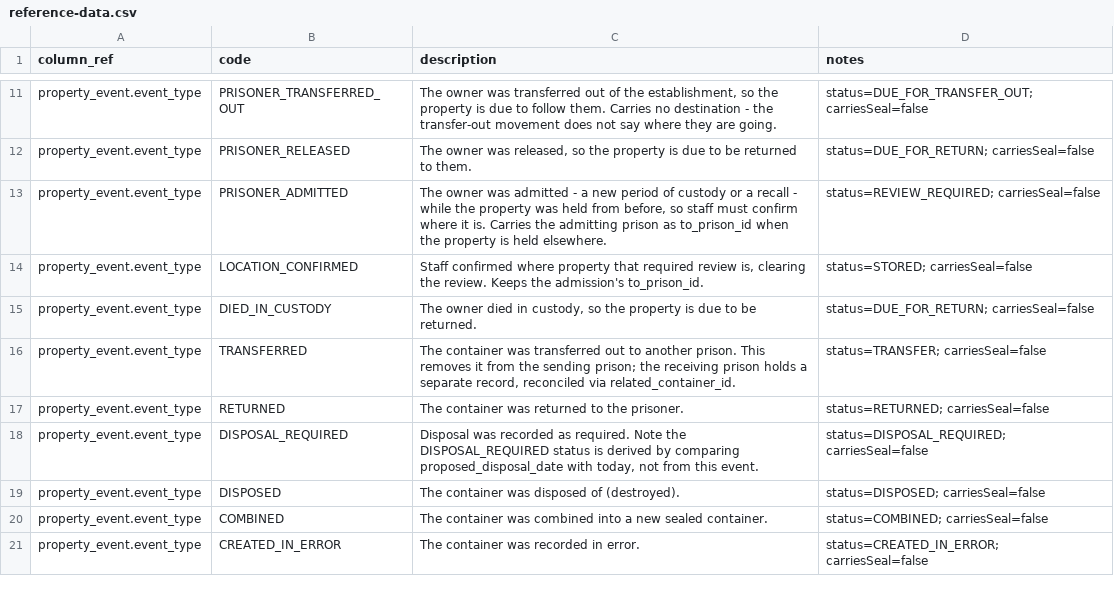
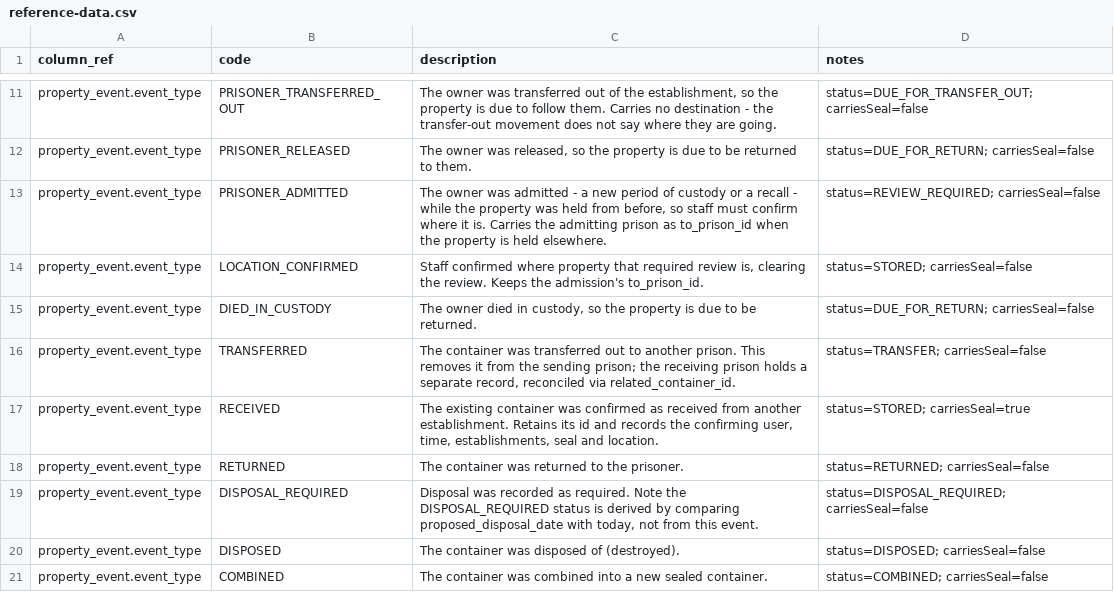
Before and after one commit to ministryofjustice/hmpps-prisoner-property-api, a CSV file: schema-spy-report/reference-data.csv, drawn as a sheet; only a part is shown, gaps mark what is left out; the shorter side is filled out with more unchanged rows; the diff names each change by its address in the sheet, - before the commit and + after, or states it on an @@ line.

```diff
--- a/schema-spy-report/reference-data.csv
+++ b/schema-spy-report/reference-data.csv
+row 17: property_event.event_type | RECEIVED | The existing container was confirmed as received from another establishment. Retains its id and records the confirming user, time, establishments, seal and location. | status=STORED; carriesSeal=true
```
Also changed, not shown: schema-spy-report/data-dictionary.csv, schema-spy-report/sar-data-requirements.csv, 6 other files.
